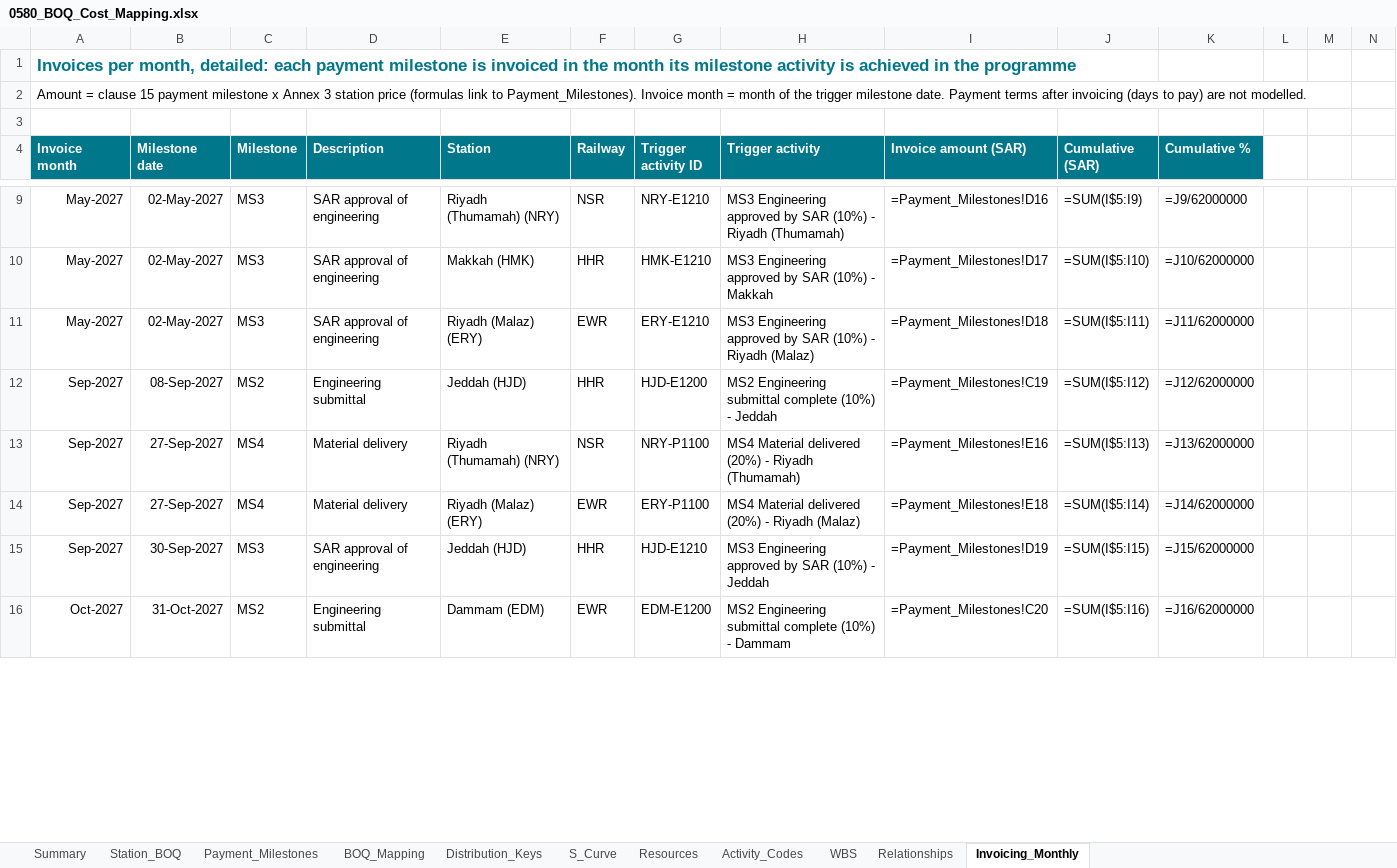
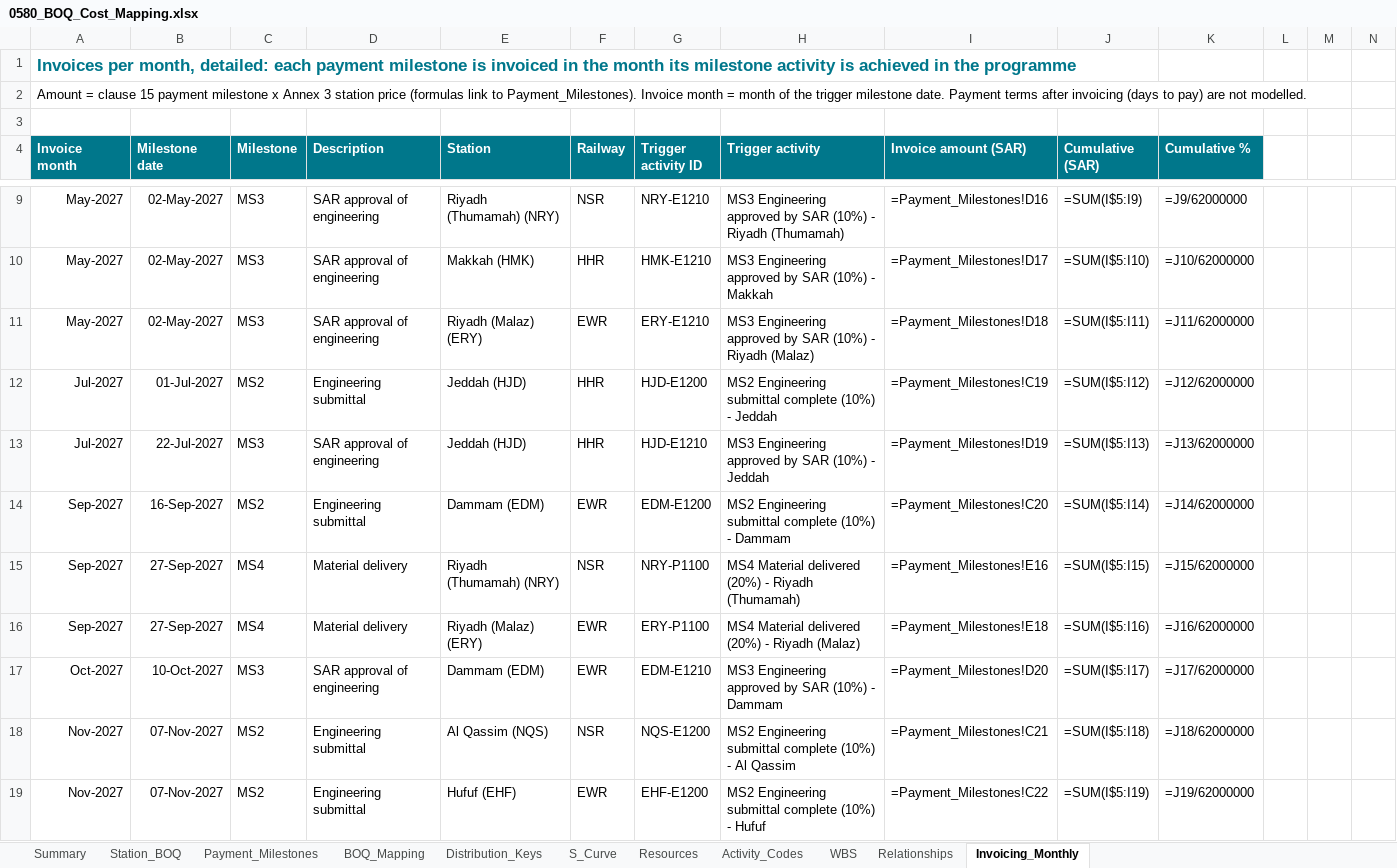
Before and after one commit to mostafaessam8-source/sar-security-program, an Excel workbook: p6/0580_BOQ_Cost_Mapping.xlsx, sheet Invoicing_Monthly, drawn as a sheet; only a part is shown, gaps mark what is left out; values as stored, in another font and other column widths than the file's, no borders; formulas without a stored value are shown as written; charts and pictures not drawn; removed rows and columns are numbered as before the commit, all else as after; rows hold the shown columns only; the diff covers the shown part only; the diff names each change by its address in the sheet, - before the commit and + after, or states it on an @@ line.

```diff
--- a/p6/0580_BOQ_Cost_Mapping.xlsx (sheet Invoicing_Monthly)
+++ b/p6/0580_BOQ_Cost_Mapping.xlsx (sheet Invoicing_Monthly)
-A12 (Invoice month): Sep-2027
+A12 (Invoice month): Jul-2027
-B12 (Milestone date): 08-Sep-2027
+B12 (Milestone date): 01-Jul-2027
+row 13: Jul-2027 | 22-Jul-2027 | MS3 | SAR approval of engineering | Jeddah (HJD) | HHR | HJD-E1210 | MS3 Engineering approved by SAR (10%) - Jeddah | =Payment_Milestones!D19 | =SUM(I$5:I13) | =J13/62000000
+row 14: Sep-2027 | 16-Sep-2027 | MS2 | Engineering submittal | Dammam (EDM) | EWR | EDM-E1200 | MS2 Engineering submittal complete (10%) - Dammam | =Payment_Milestones!C20 | =SUM(I$5:I14) | =J14/62000000
-J15 (Cumulative (SAR)): =SUM(I$5:I13)
+J15 (Cumulative (SAR)): =SUM(I$5:I15)
-K15 (Cumulative %): =J13/62000000
+K15 (Cumulative %): =J15/62000000
-J16 (Cumulative (SAR)): =SUM(I$5:I14)
+J16 (Cumulative (SAR)): =SUM(I$5:I16)
-K16 (Cumulative %): =J14/62000000
+K16 (Cumulative %): =J16/62000000
-row 15: Sep-2027 | 30-Sep-2027 | MS3 | SAR approval of engineering | Jeddah (HJD) | HHR | HJD-E1210 | MS3 Engineering approved by SAR (10%) - Jeddah | =Payment_Milestones!D19 | =SUM(I$5:I15) | =J15/62000000
-B17 (Milestone date): 31-Oct-2027
+B17 (Milestone date): 10-Oct-2027
-C17 (Milestone): MS2
+C17 (Milestone): MS3
-D17 (Description): Engineering submittal
+D17 (Description): SAR approval of engineering
-G17 (Trigger activity ID): EDM-E1200
+G17 (Trigger activity ID): EDM-E1210
-H17 (Trigger activity): MS2 Engineering submittal complete (10%) -…
+H17 (Trigger activity): MS3 Engineering approved by SAR (10%) -…
-I17 (Invoice amount (SAR)): =Payment_Milestones!C20
+I17 (Invoice amount (SAR)): =Payment_Milestones!D20
-J17 (Cumulative (SAR)): =SUM(I$5:I16)
+J17 (Cumulative (SAR)): =SUM(I$5:I17)
-K17 (Cumulative %): =J16/62000000
+K17 (Cumulative %): =J17/62000000
+row 18: Nov-2027 | 07-Nov-2027 | MS2 | Engineering submittal | Al Qassim (NQS) | NSR | NQS-E1200 | MS2 Engineering submittal complete (10%) - Al Qassim | =Payment_Milestones!C21 | =SUM(I$5:I18) | =J18/62000000
+row 19: Nov-2027 | 07-Nov-2027 | MS2 | Engineering submittal | Hufuf (EHF) | EWR | EHF-E1200 | MS2 Engineering submittal complete (10%) - Hufuf | =Payment_Milestones!C22 | =SUM(I$5:I19) | =J19/62000000
```
Also changed, not shown: other rows of this sheet, sheet BOQ_Mapping, sheet Relationships, sheet S_Curve, sheet WBS, sheet Activity_Codes, sheet Summary, 9 other files.
